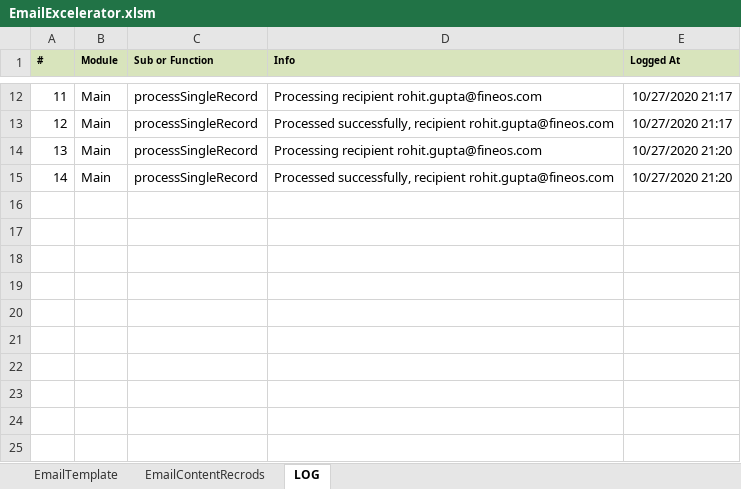
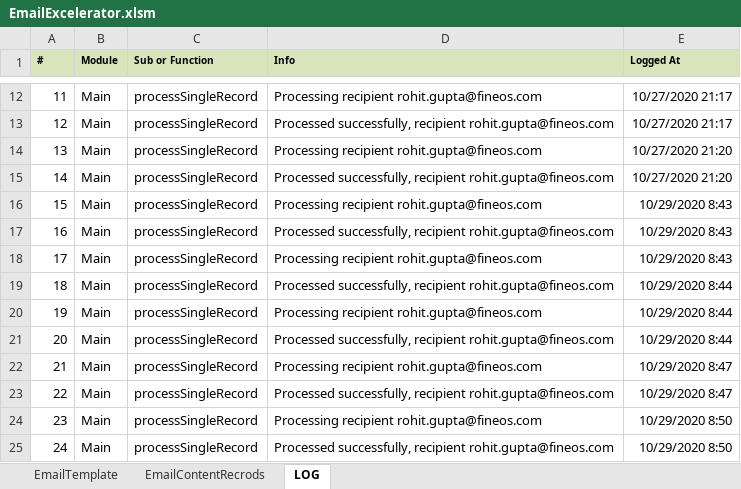
Before and after one commit to g-ro/email-excelerator, an Excel workbook: EmailExcelerator.xlsm, sheet LOG, drawn as a sheet; only a part is shown, gaps mark what is left out; values as stored, in another font and other column widths than the file's, no borders; the diff names each change by its address in the sheet, - before the commit and + after, or states it on an @@ line.

Commit message:
version 1.0 stable
Added ability to choose email body content type between text and html

```diff
--- a/EmailExcelerator.xlsm (sheet LOG)
+++ b/EmailExcelerator.xlsm (sheet LOG)
+row 16: 15 | Main | processSingleRecord | Processing recipient rohit.gupta@fineos.com | 10/29/2020 8:43
+row 17: 16 | Main | processSingleRecord | Processed successfully, recipient rohit.gupta@fineos.com | 10/29/2020 8:43
+row 18: 17 | Main | processSingleRecord | Processing recipient rohit.gupta@fineos.com | 10/29/2020 8:43
+row 19: 18 | Main | processSingleRecord | Processed successfully, recipient rohit.gupta@fineos.com | 10/29/2020 8:44
+row 20: 19 | Main | processSingleRecord | Processing recipient rohit.gupta@fineos.com | 10/29/2020 8:44
+row 21: 20 | Main | processSingleRecord | Processed successfully, recipient rohit.gupta@fineos.com | 10/29/2020 8:44
+row 22: 21 | Main | processSingleRecord | Processing recipient rohit.gupta@fineos.com | 10/29/2020 8:47
+row 23: 22 | Main | processSingleRecord | Processed successfully, recipient rohit.gupta@fineos.com | 10/29/2020 8:47
+row 24: 23 | Main | processSingleRecord | Processing recipient rohit.gupta@fineos.com | 10/29/2020 8:50
+row 25: 24 | Main | processSingleRecord | Processed successfully, recipient rohit.gupta@fineos.com | 10/29/2020 8:50
```
Also changed, not shown: sheet EmailContentRecrods, charts or pictures.
